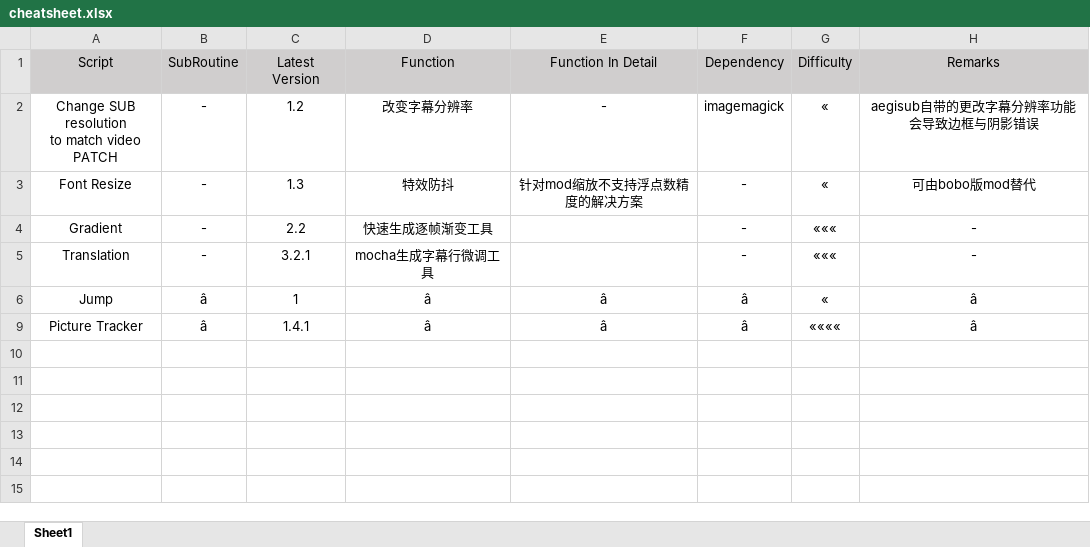
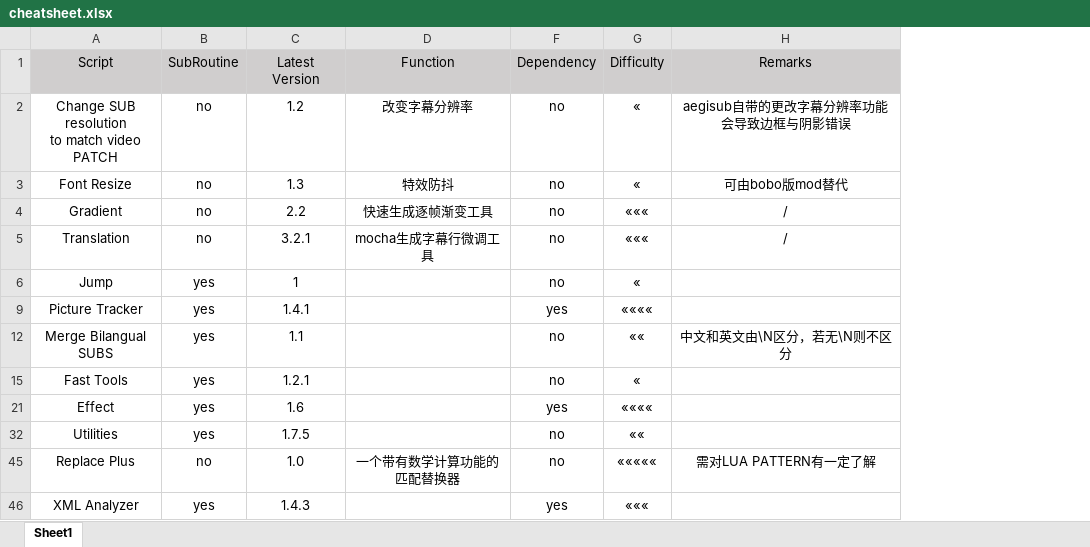
Before and after one commit to zhang-changwei/Automation-scripts-for-Aegisub, an Excel workbook: cheatsheet.xlsx, sheet Sheet1, drawn as a sheet; values as stored, in another font and other column widths than the file's, no borders; removed rows and columns are numbered as before the commit, all else as after; ↵ is a line break in a cell; the diff names each change by its address in the sheet, - before the commit and + after, or states it on an @@ line.

Commit message:
modified:   C Utilities.lua 	modified:   README.md 	modified:   cheatsheet.xlsx

```diff
--- a/cheatsheet.xlsx (sheet Sheet1)
+++ b/cheatsheet.xlsx (sheet Sheet1)
-column B, rows 1-9: SubRoutine | - | - | - | - | â | â
+column B, rows 1-9: SubRoutine | no | no | no | no | yes | yes
@@ column E hidden, rows 1-9: Function In Detail | - | 针对mod缩放不支持浮点数精度的解决方案 |  |  | â | â @@
-column F, rows 1-9: Dependency | imagemagick | - | - | - | â | â
+column F, rows 1-9: Dependency | no | no | no | no | no | yes
-H2: aegisub自带的更改字幕分辨率功能会导致边框与阴影错误
+H2: aegisub自带的更改字幕分辨率功能 ↵ 会导致边框与阴影错误
-H4:H5: -
+H4:H5: /
-D6: â
+D6: (empty)
-H6: â
+H6: (empty)
-D9: â
+D9: (empty)
-H9: â
+H9: (empty)
+row 12: Merge Bilangual SUBS | yes | 1.1 |  | no | «« | 中文和英文由\N区分，若无\N则不区分
+row 15: Fast Tools | yes | 1.2.1 |  | no | «
+row 21: Effect | yes | 1.6 |  | yes | ««««
+row 32: Utilities | yes | 1.7.5 |  | no | ««
+row 45: Replace Plus | no | 1.0 | 一个带有数学计算功能的匹配替换器 | no | ««««« | 需对LUA PATTERN有一定了解
+row 46: XML Analyzer | yes | 1.4.3 |  | yes | «««
```
Also changed, not shown: hidden cells, 2 other files.
